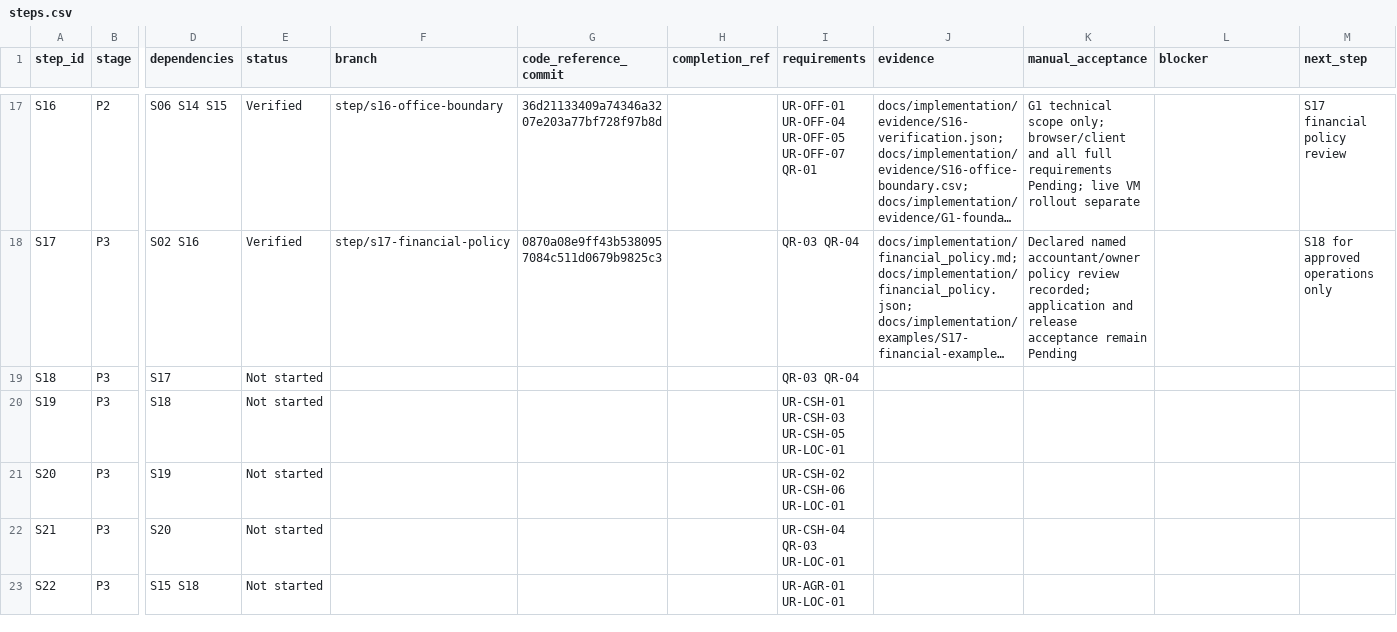
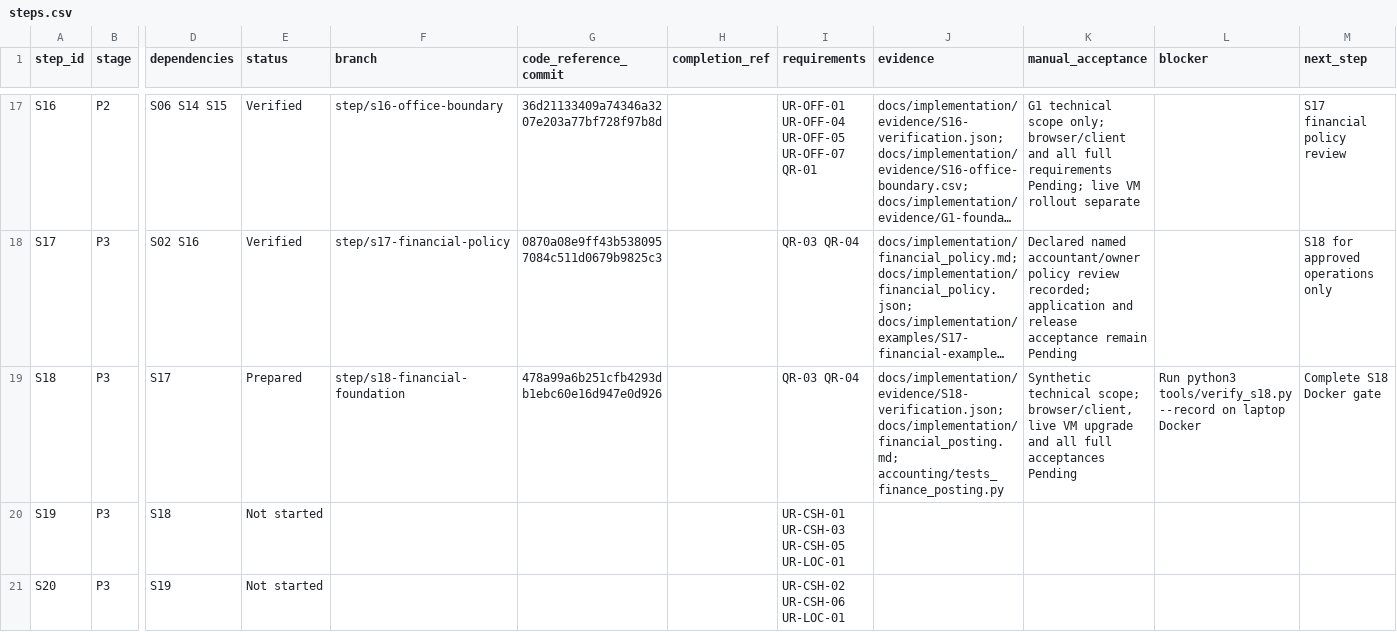
Before and after one commit to vtsakan/accounting_platform, a CSV file: docs/implementation/steps.csv, drawn as a sheet; only a part is shown, gaps mark what is left out; the shorter side is filled out with more unchanged rows; long unchanged cells end in …; the diff names each change by its address in the sheet, - before the commit and + after, or states it on an @@ line.

```diff
--- a/docs/implementation/steps.csv
+++ b/docs/implementation/steps.csv
-E19 (status): Not started
+E19 (status): Prepared
-F19 (branch): (empty)
+F19 (branch): step/s18-financial-foundation
-G19 (code_reference_commit): (empty)
+G19 (code_reference_commit): 478a99a6b251cfb4293db1ebc60e16d947e0d926
-J19 (evidence): (empty)
+J19 (evidence): docs/implementation/evidence/S18-verification.json; docs/implementation/financial_posting.md; accounting/tests_finance_posting.py
-K19 (manual_acceptance): (empty)
+K19 (manual_acceptance): Synthetic technical scope; browser/client, live VM upgrade and all full acceptances Pending
-L19 (blocker): (empty)
+L19 (blocker): Run python3 tools/verify_s18.py --record on laptop Docker
-M19 (next_step): (empty)
+M19 (next_step): Complete S18 Docker gate
```
Also changed, not shown: docs/implementation/traceability.csv, 1 other file.
